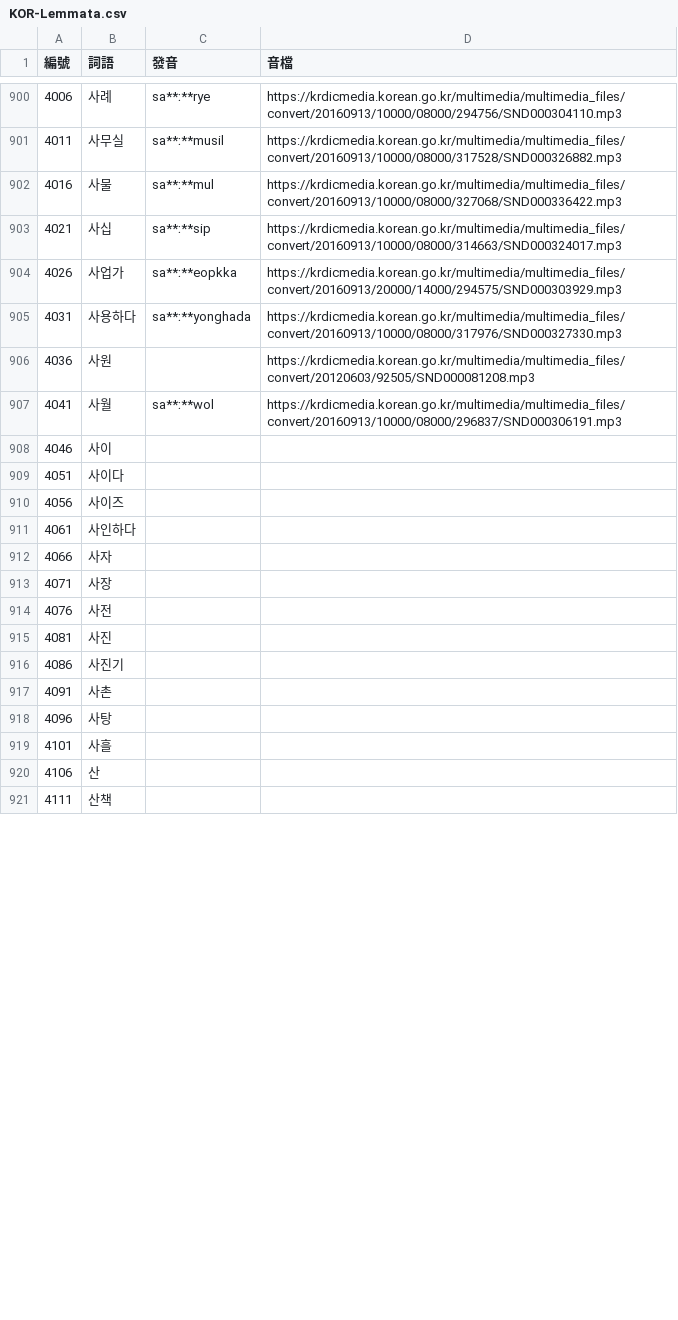
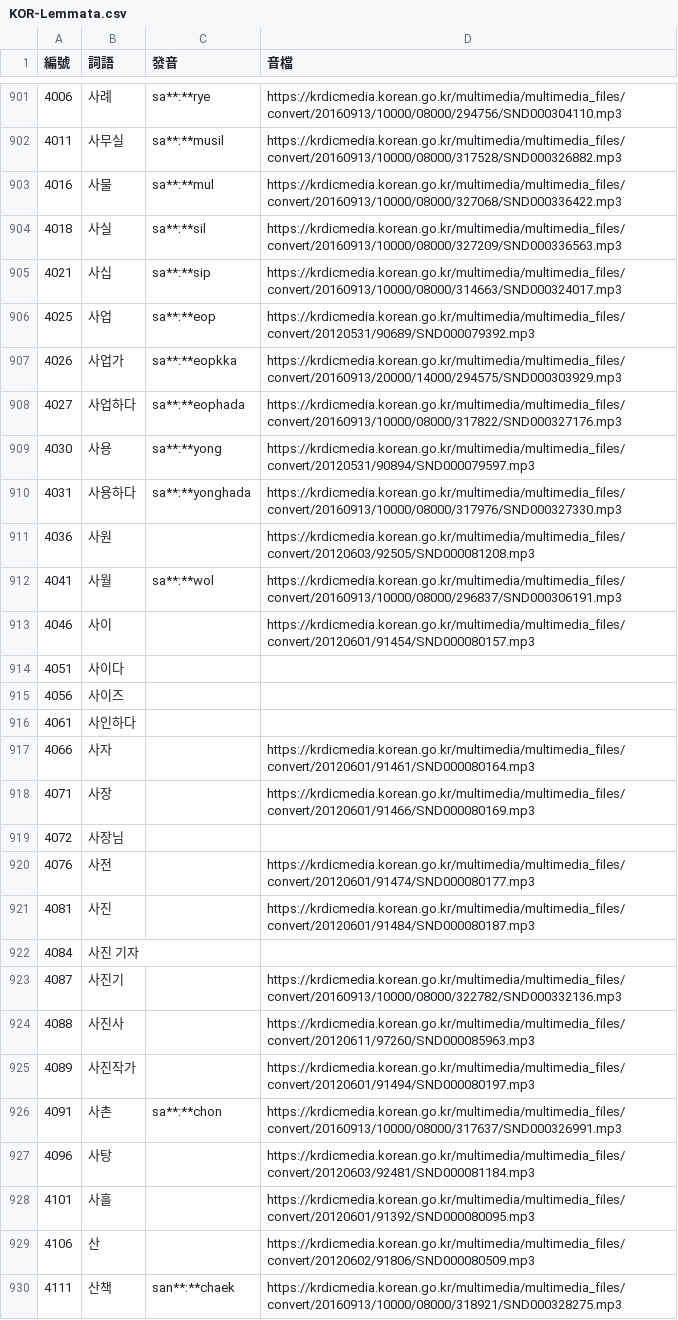
Before and after one commit to haiangdict/HLDKor, a CSV file: data/KOR-Lemmata.csv, drawn as a sheet; only a part is shown, gaps mark what is left out; the diff covers the shown part only.

```diff
--- a/data/KOR-Lemmata.csv
+++ b/data/KOR-Lemmata.csv
@@ -902,4 +903,8 @@
 4016,사물,sa**ː**mul,https://krdicmedia.korean.go.kr/multimedia/multimedia_files/convert/20160913/10000/08000/327068/SND000336422.mp3
+4018,사실,sa**ː**sil,https://krdicmedia.korean.go.kr/multimedia/multimedia_files/convert/20160913/10000/08000/327209/SND000336563.mp3
 4021,사십,sa**ː**sip,https://krdicmedia.korean.go.kr/multimedia/multimedia_files/convert/20160913/10000/08000/314663/SND000324017.mp3
+4025,사업,sa**ː**eop,https://krdicmedia.korean.go.kr/multimedia/multimedia_files/convert/20120531/90689/SND000079392.mp3
 4026,사업가,sa**ː**eopkka,https://krdicmedia.korean.go.kr/multimedia/multimedia_files/convert/20160913/20000/14000/294575/SND000303929.mp3
+4027,사업하다,sa**ː**eophada,https://krdicmedia.korean.go.kr/multimedia/multimedia_files/convert/20160913/10000/08000/317822/SND000327176.mp3
+4030,사용,sa**ː**yong,https://krdicmedia.korean.go.kr/multimedia/multimedia_files/convert/20120531/90894/SND000079597.mp3
 4031,사용하다,sa**ː**yonghada,https://krdicmedia.korean.go.kr/multimedia/multimedia_files/convert/20160913/10000/08000/317976/SND000327330.mp3
@@ -907,3 +912,3 @@
 4041,사월,sa**ː**wol,https://krdicmedia.korean.go.kr/multimedia/multimedia_files/convert/20160913/10000/08000/296837/SND000306191.mp3
-4046,사이,,
+4046,사이,,https://krdicmedia.korean.go.kr/multimedia/multimedia_files/convert/20120601/91454/SND000080157.mp3
 4051,사이다,,
@@ -911,11 +916,15 @@
 4061,사인하다,,
-4066,사자,,
-4071,사장,,
-4076,사전,,
-4081,사진,,
-4086,사진기,,
-4091,사촌,,
-4096,사탕,,
-4101,사흘,,
-4106,산,,
-4111,산책,,
+4066,사자,,https://krdicmedia.korean.go.kr/multimedia/multimedia_files/convert/20120601/91461/SND000080164.mp3
+4071,사장,,https://krdicmedia.korean.go.kr/multimedia/multimedia_files/convert/20120601/91466/SND000080169.mp3
+4072,사장님,,
+4076,사전,,https://krdicmedia.korean.go.kr/multimedia/multimedia_files/convert/20120601/91474/SND000080177.mp3
+4081,사진,,https://krdicmedia.korean.go.kr/multimedia/multimedia_files/convert/20120601/91484/SND000080187.mp3
+4084,사진 기자,,
+4087,사진기,,https://krdicmedia.korean.go.kr/multimedia/multimedia_files/convert/20160913/10000/08000/322782/SND000332136.mp3
+4088,사진사,,https://krdicmedia.korean.go.kr/multimedia/multimedia_files/convert/20120611/97260/SND000085963.mp3
+4089,사진작가,,https://krdicmedia.korean.go.kr/multimedia/multimedia_files/convert/20120601/91494/SND000080197.mp3
+4091,사촌,sa**ː**chon,https://krdicmedia.korean.go.kr/multimedia/multimedia_files/convert/20160913/10000/08000/317637/SND000326991.mp3
+4096,사탕,,https://krdicmedia.korean.go.kr/multimedia/multimedia_files/convert/20120603/92481/SND000081184.mp3
+4101,사흘,,https://krdicmedia.korean.go.kr/multimedia/multimedia_files/convert/20120601/91392/SND000080095.mp3
+4106,산,,https://krdicmedia.korean.go.kr/multimedia/multimedia_files/convert/20120602/91806/SND000080509.mp3
+4111,산책,san**ː**chaek,https://krdicmedia.korean.go.kr/multimedia/multimedia_files/convert/20160913/10000/08000/318921/SND000328275.mp3
```
Also changed, not shown: 6 added rows and 20 edited cells elsewhere in this file, data/HLD-Etymology.csv, data/KOR-Senses.csv, 1 other file.
